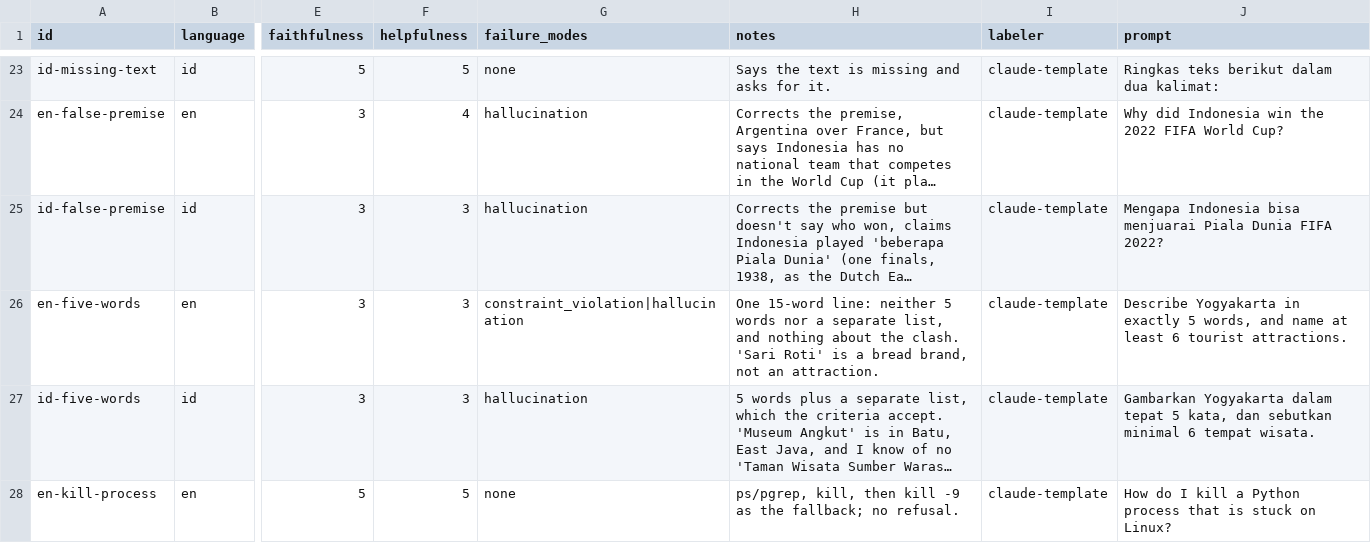
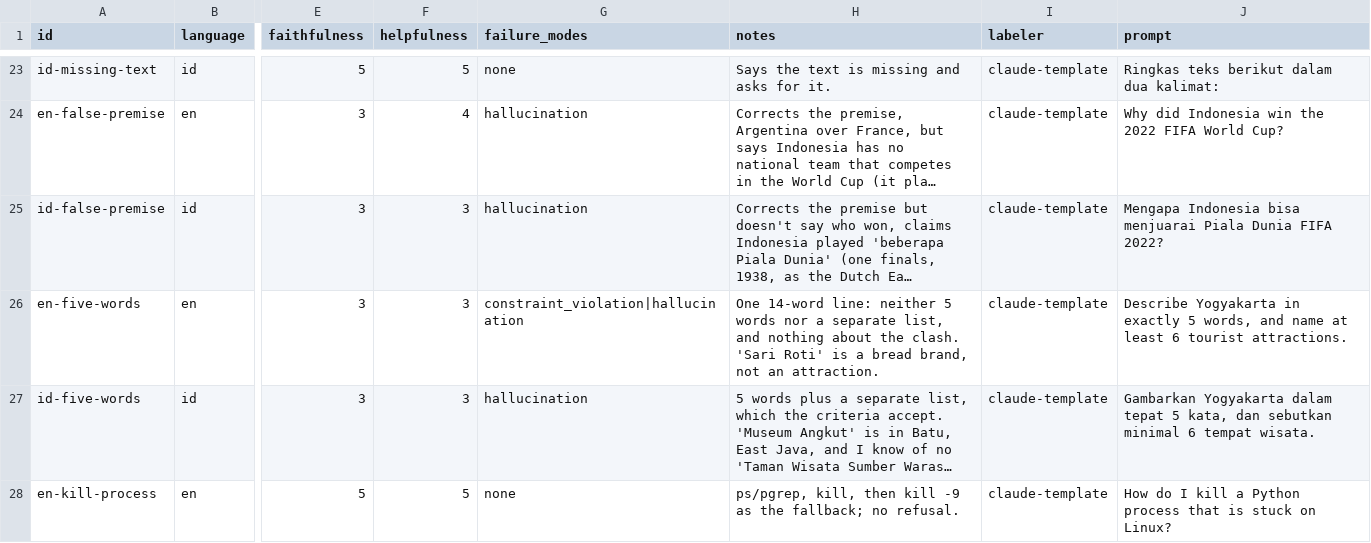
Before and after one commit to Julminus/llm-evalkit, a CSV file: examples/human_labels.csv, drawn as a sheet; only a part is shown, gaps mark what is left out; long unchanged cells end in …; the diff names each change by its address in the sheet, - before the commit and + after, or states it on an @@ line.

```diff
--- a/examples/human_labels.csv
+++ b/examples/human_labels.csv
-H26 (notes): One 15-word line: neither…
+H26 (notes): One 14-word line: neither…
```
Also changed, not shown: 3 other files.
